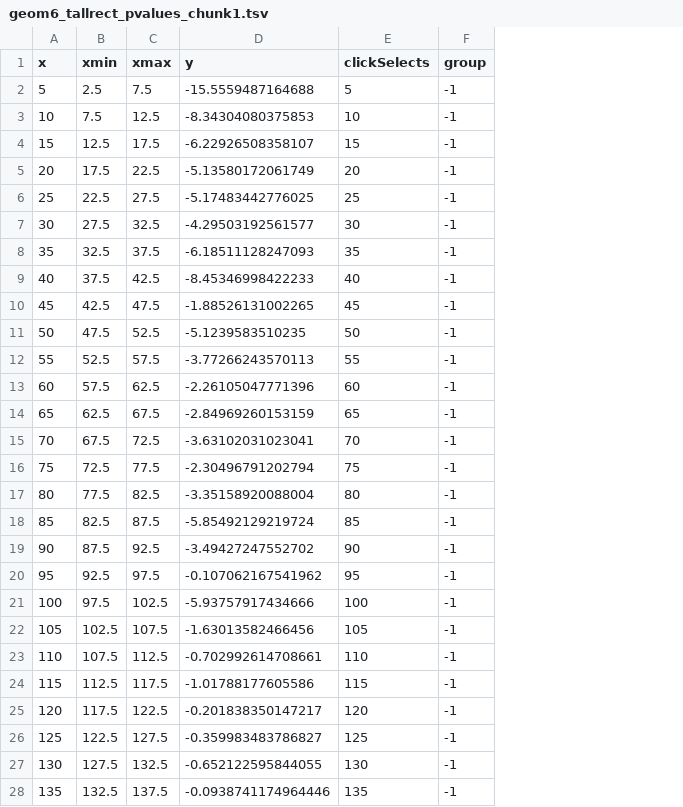
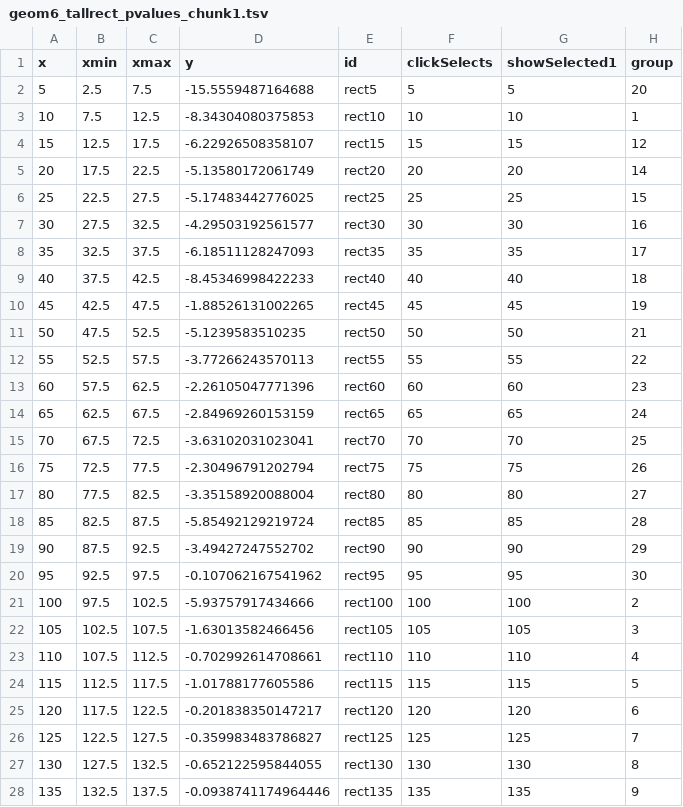
Before and after one commit to suhaani-agarwal/r, a TSV file: clt_animation_exponential_fn/geom6_tallrect_pvalues_chunk1.tsv, drawn as a sheet; only a part is shown; addresses are those after the commit; the diff covers the shown part only; the diff names each change by its address in the sheet, - before the commit and + after, or states it on an @@ line.

```diff
--- a/clt_animation_exponential_fn/geom6_tallrect_pvalues_chunk1.tsv
+++ b/clt_animation_exponential_fn/geom6_tallrect_pvalues_chunk1.tsv
+column E (id), rows 2-28: rect5 | rect10 | rect15 | rect20 | rect25 | rect30 | rect35 | rect40 | rect45 | rect50 | rect55 | rect60 | rect65 | rect70 | rect75 | rect80 | rect85 | rect90 | rect95 | rect100 | rect105 | rect110 | rect115 | rect120 | rect125 | rect130 | rect135
+column G (showSelected1), rows 2-28: 5 | 10 | 15 | 20 | 25 | 30 | 35 | 40 | 45 | 50 | 55 | 60 | 65 | 70 | 75 | 80 | 85 | 90 | 95 | 100 | 105 | 110 | 115 | 120 | 125 | 130 | 135
-H2 (group): -1
+H2 (group): 20
-H3 (group): -1
+H3 (group): 1
-H4 (group): -1
+H4 (group): 12
-H5 (group): -1
+H5 (group): 14
-H6 (group): -1
+H6 (group): 15
-H7 (group): -1
+H7 (group): 16
-H8 (group): -1
+H8 (group): 17
-H9 (group): -1
+H9 (group): 18
-H10 (group): -1
+H10 (group): 19
-H11 (group): -1
+H11 (group): 21
-H12 (group): -1
+H12 (group): 22
-H13 (group): -1
+H13 (group): 23
-H14 (group): -1
+H14 (group): 24
-H15 (group): -1
+H15 (group): 25
-H16 (group): -1
+H16 (group): 26
-H17 (group): -1
+H17 (group): 27
-H18 (group): -1
+H18 (group): 28
-H19 (group): -1
+H19 (group): 29
-H20 (group): -1
+H20 (group): 30
-H21 (group): -1
+H21 (group): 2
-H22 (group): -1
+H22 (group): 3
-H23 (group): -1
+H23 (group): 4
-H24 (group): -1
+H24 (group): 5
-H25 (group): -1
+H25 (group): 6
-H26 (group): -1
+H26 (group): 7
-H27 (group): -1
+H27 (group): 8
-H28 (group): -1
+H28 (group): 9
```
Also changed, not shown: 3 edited cells elsewhere in this file, clt_animation_exponential_fn/geom4_line_pvalues_chunk1.tsv, 4 other files.
